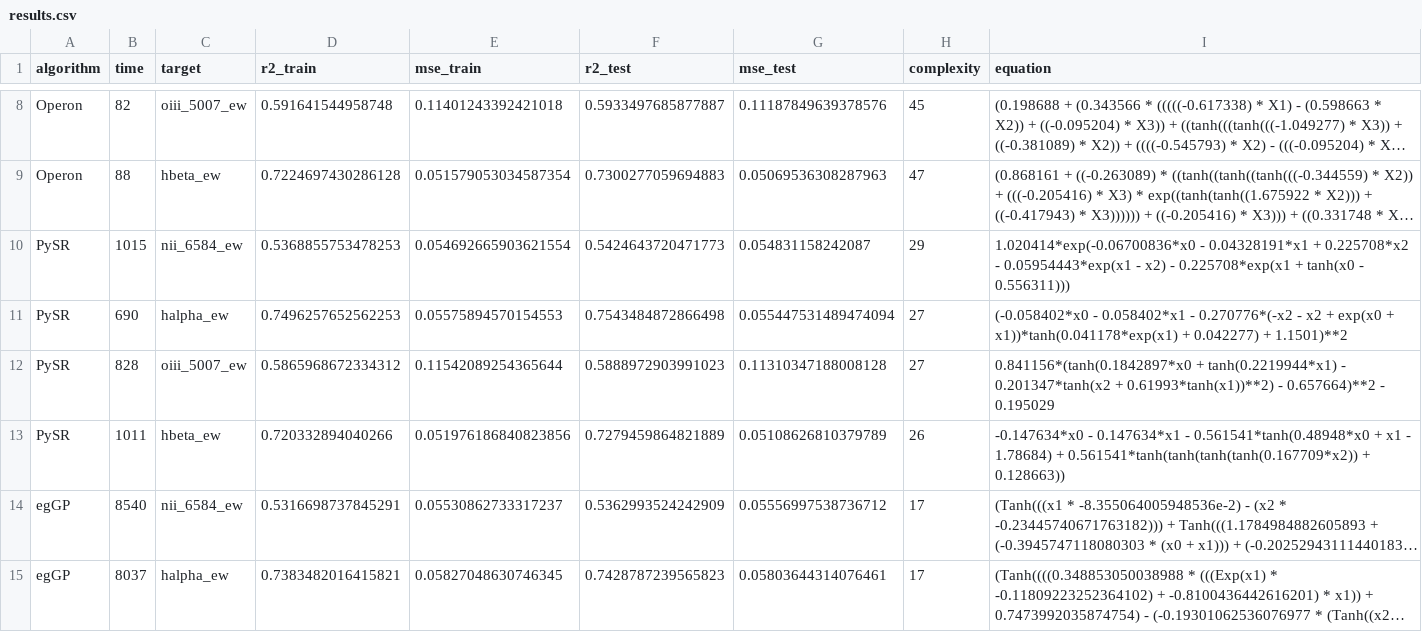
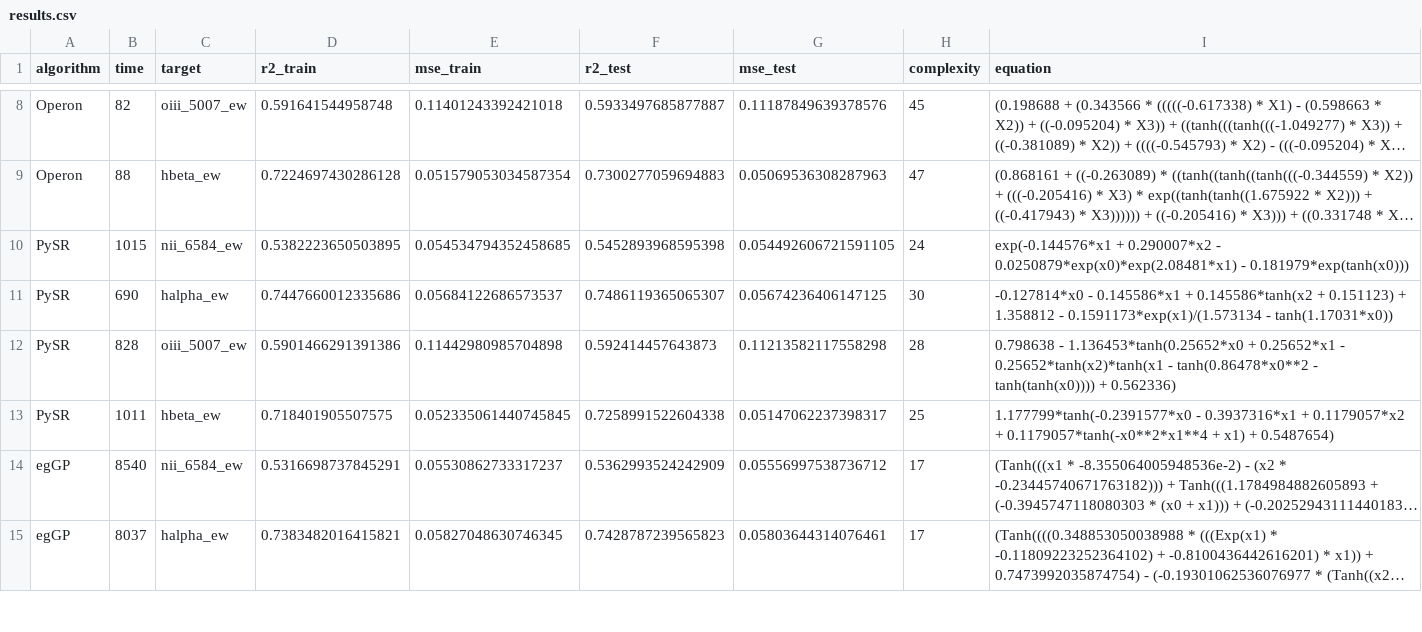
Before and after one commit to feanored/SymbolicEW, a CSV file: results/compare_sr/results.csv, drawn as a sheet; only a part is shown, gaps mark what is left out; long unchanged cells end in …; the diff names each change by its address in the sheet, - before the commit and + after, or states it on an @@ line.

Commit message:
Resultados tradicionais do PySR atualizados

```diff
--- a/results/compare_sr/results.csv
+++ b/results/compare_sr/results.csv
-D10 (r2_train): 0.5368855753478253
+D10 (r2_train): 0.5382223650503895
-E10 (mse_train): 0.054692665903621554
+E10 (mse_train): 0.054534794352458685
-F10 (r2_test): 0.5424643720471773
+F10 (r2_test): 0.5452893968595398
-G10 (mse_test): 0.054831158242087
+G10 (mse_test): 0.054492606721591105
-H10 (complexity): 29
+H10 (complexity): 24
-I10 (equation): 1.020414*exp(-0.06700836*x0 - 0.04328191*x1 + 0.225708*x2 - 0.05954443*exp(x1 - x2) - 0.225708*exp(x1 + tanh(x0 - 0.556311)))
+I10 (equation): exp(-0.144576*x1 + 0.290007*x2 - 0.0250879*exp(x0)*exp(2.08481*x1) - 0.181979*exp(tanh(x0)))
-D11 (r2_train): 0.7496257652562253
+D11 (r2_train): 0.7447660012335686
-E11 (mse_train): 0.05575894570154553
+E11 (mse_train): 0.05684122686573537
-F11 (r2_test): 0.7543484872866498
+F11 (r2_test): 0.7486119365065307
-G11 (mse_test): 0.055447531489474094
+G11 (mse_test): 0.05674236406147125
-H11 (complexity): 27
+H11 (complexity): 30
-I11 (equation): (-0.058402*x0 - 0.058402*x1 - 0.270776*(-x2 - x2 + exp(x0 + x1))*tanh(0.041178*exp(x1) + 0.042277) + 1.1501)**2
+I11 (equation): -0.127814*x0 - 0.145586*x1 + 0.145586*tanh(x2 + 0.151123) + 1.358812 - 0.1591173*exp(x1)/(1.573134 - tanh(1.17031*x0))
-D12 (r2_train): 0.5865968672334312
+D12 (r2_train): 0.5901466291391386
-E12 (mse_train): 0.11542089254365644
+E12 (mse_train): 0.11442980985704898
-F12 (r2_test): 0.5888972903991023
+F12 (r2_test): 0.592414457643873
-G12 (mse_test): 0.11310347188008128
+G12 (mse_test): 0.11213582117558298
-H12 (complexity): 27
+H12 (complexity): 28
-I12 (equation): 0.841156*(tanh(0.1842897*x0 + tanh(0.2219944*x1) - 0.201347*tanh(x2 + 0.61993*tanh(x1))**2) - 0.657664)**2 - 0.195029
+I12 (equation): 0.798638 - 1.136453*tanh(0.25652*x0 + 0.25652*x1 - 0.25652*tanh(x2)*tanh(x1 - tanh(0.86478*x0**2 - tanh(tanh(x0)))) + 0.562336)
-D13 (r2_train): 0.720332894040266
+D13 (r2_train): 0.718401905507575
-E13 (mse_train): 0.051976186840823856
+E13 (mse_train): 0.052335061440745845
-F13 (r2_test): 0.7279459864821889
+F13 (r2_test): 0.7258991522604338
-G13 (mse_test): 0.05108626810379789
+G13 (mse_test): 0.05147062237398317
-H13 (complexity): 26
+H13 (complexity): 25
-I13 (equation): -0.147634*x0 - 0.147634*x1 - 0.561541*tanh(0.48948*x0 + x1 - 1.78684) + 0.561541*tanh(tanh(tanh(tanh(0.167709*x2)) + 0.128663))
+I13 (equation): 1.177799*tanh(-0.2391577*x0 - 0.3937316*x1 + 0.1179057*x2 + 0.1179057*tanh(-x0**2*x1**4 + x1) + 0.5487654)
```
Also changed, not shown: 43 other files.
